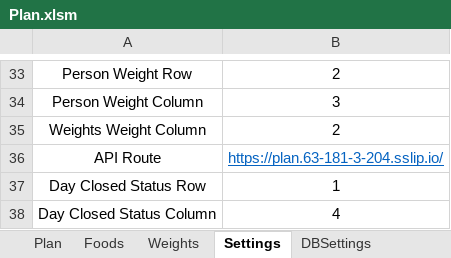
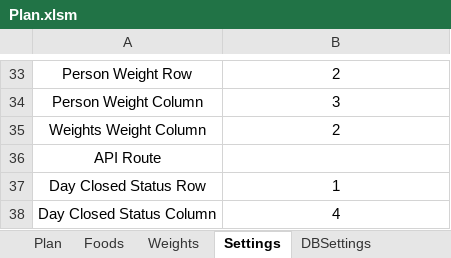
Before and after one commit to DmitriDeinega/plan, an Excel workbook: tools/xlsx/Plan.xlsm, sheet Settings, drawn as a sheet; only a part is shown, gaps mark what is left out; values as stored, in another font and other column widths than the file's, no borders; the diff names each change by its address in the sheet, - before the commit and + after, or states it on an @@ line.

```diff
--- a/tools/xlsx/Plan.xlsm (sheet Settings)
+++ b/tools/xlsx/Plan.xlsm (sheet Settings)
-B36: https://plan.63-181-3-204.sslip.io/
+B36: (empty)
```
Also changed, not shown: sheet Plan, sheet Foods, sheet DBSettings, hidden cells, 3 other files.
